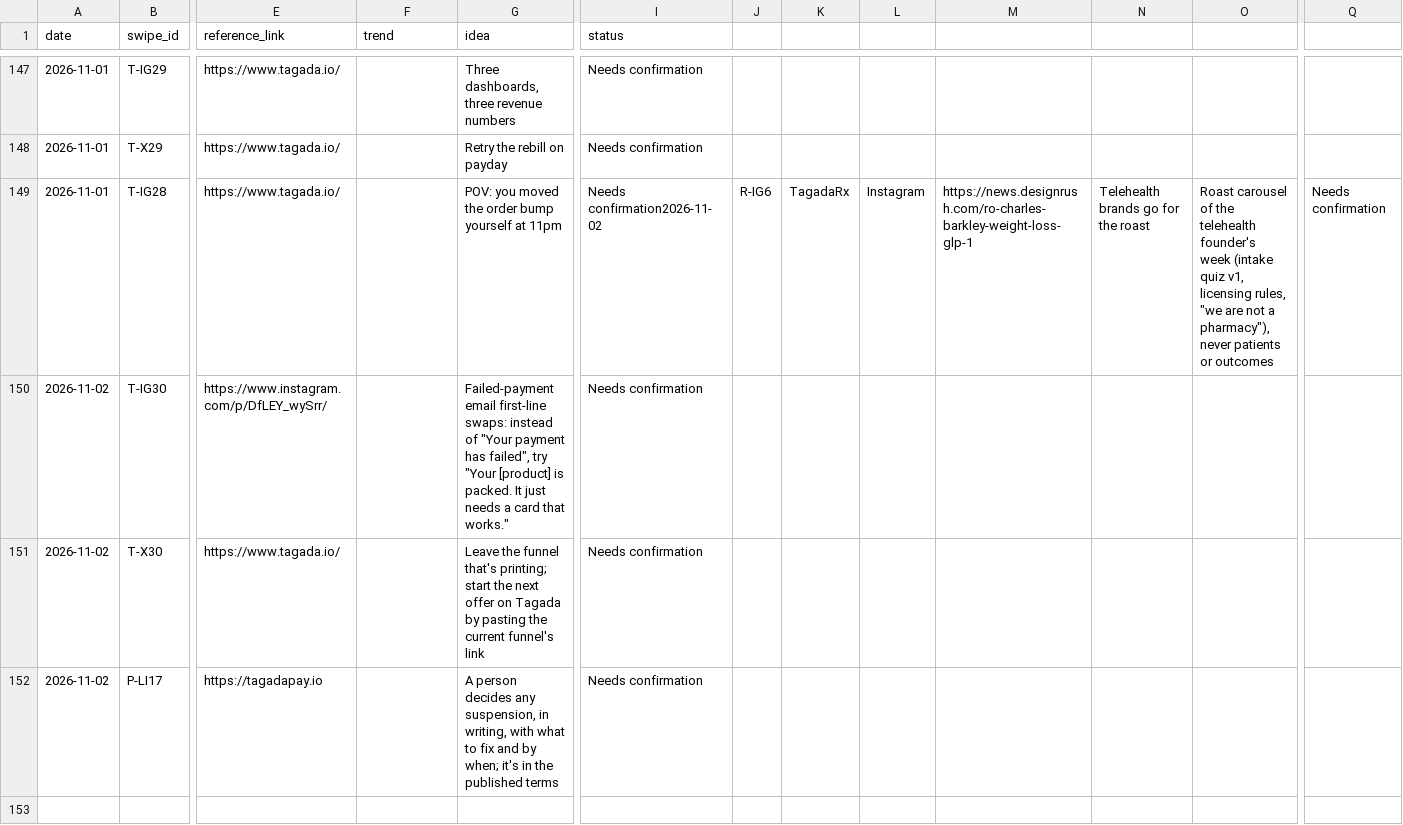
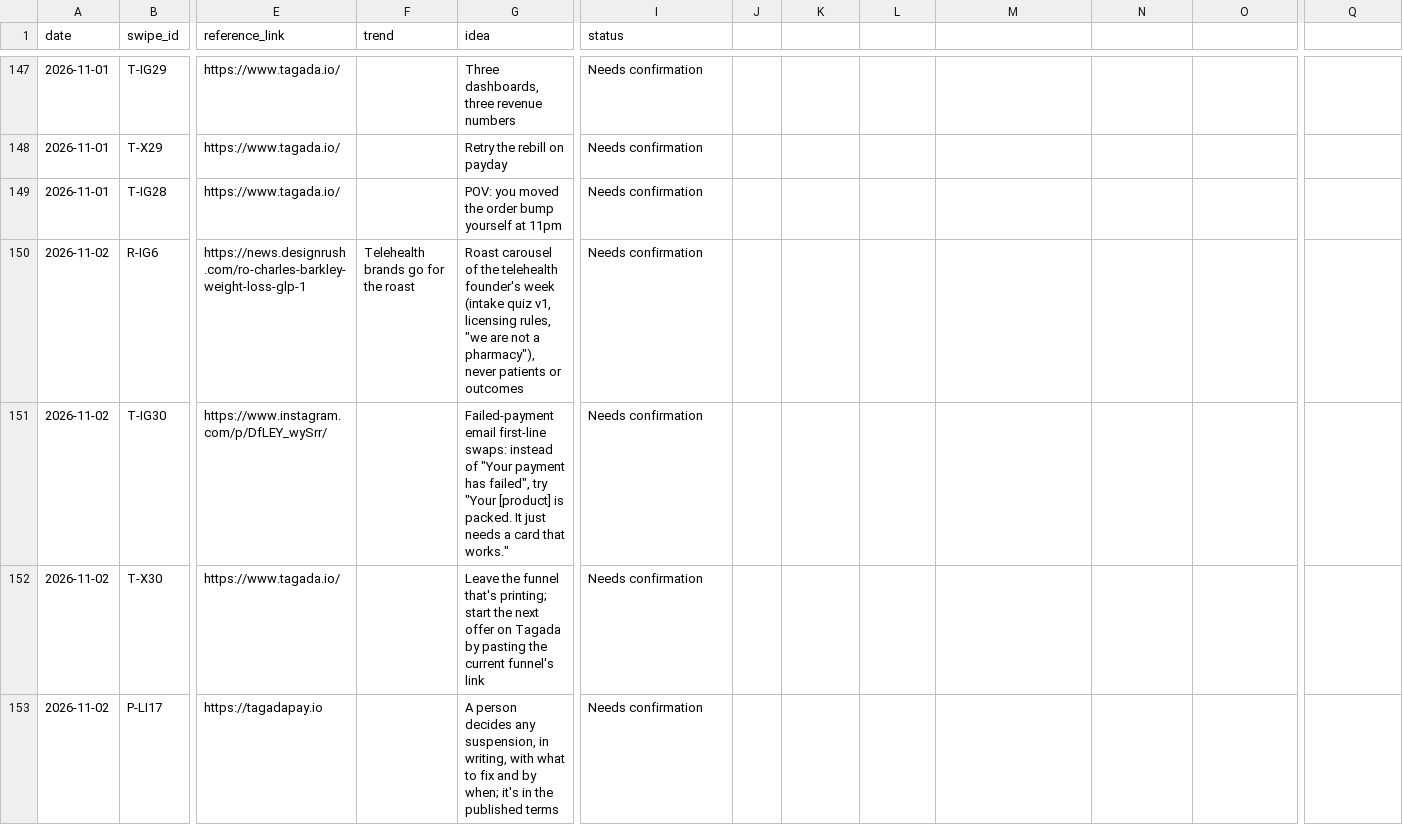
Before and after one commit to daminisolanki1309-netizen/tagadasocials, a TSV file: tagada/feed/swipe-log.tsv, drawn as a sheet; only a part is shown, gaps mark what is left out; rows hold the shown columns only; the diff names each change by its address in the sheet, - before the commit and + after, or states it on an @@ line.

```diff
--- a/tagada/feed/swipe-log.tsv
+++ b/tagada/feed/swipe-log.tsv
-I149 (status): Needs confirmation2026-11-02
+I149 (status): Needs confirmation
-J149: R-IG6
+J149: (empty)
-K149: TagadaRx
+K149: (empty)
-L149: Instagram
+L149: (empty)
-M149: https://news.designrush.com/ro-charles-barkley-weight-loss-glp-1
+M149: (empty)
-N149: Telehealth brands go for the roast
+N149: (empty)
-O149: Roast carousel of the telehealth founder's week (intake quiz v1, licensing rules, "we are not a pharmacy"), never patients or outcomes
+O149: (empty)
-Q149: Needs confirmation
+Q149: (empty)
+row 150: 2026-11-02 | R-IG6 | https://news.designrush.com/ro-charles-barkley-weight-loss-glp-1 | Telehealth brands go for the roast | Roast carousel of the telehealth founder's week (intake quiz v1, licensing rules, "we are not a pharmacy"), never patients or outcomes | Needs confirmation
```
